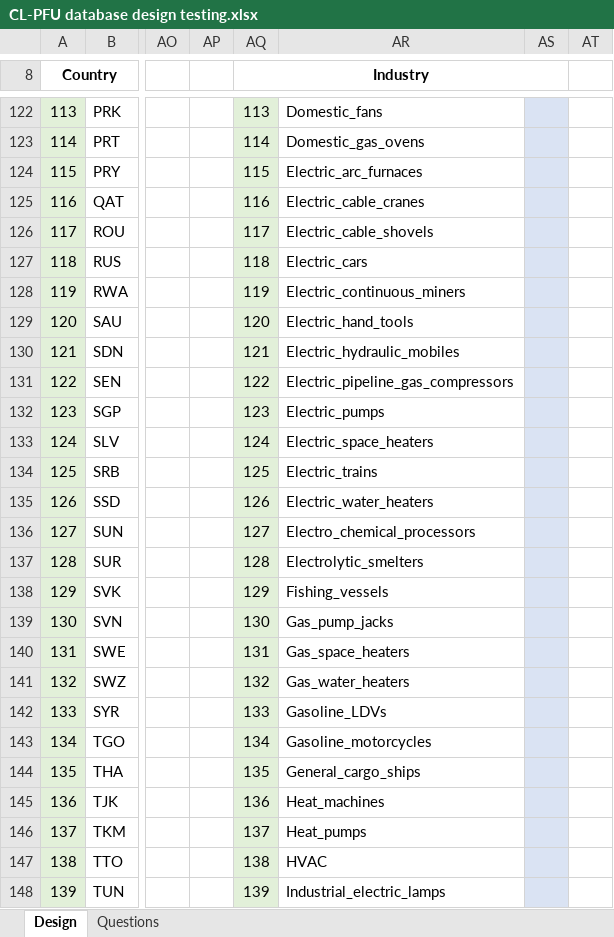
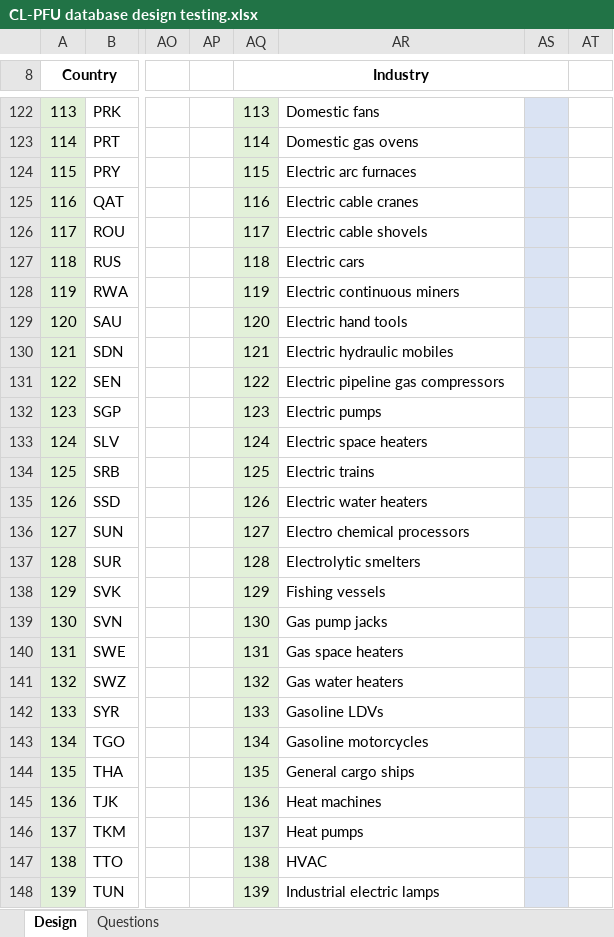
Before and after one commit to MatthewHeun/TestTargetsDB, an Excel workbook: design/CL-PFU database design testing.xlsx, sheet Design, drawn as a sheet; only a part is shown, gaps mark what is left out; values as stored, in another font and other column widths than the file's, no borders; the diff covers the shown part only; the diff names each change by its address in the sheet, - before the commit and + after, or states it on an @@ line.

```diff
--- a/design/CL-PFU database design testing.xlsx (sheet Design)
+++ b/design/CL-PFU database design testing.xlsx (sheet Design)
-AR122: Domestic_fans
+AR122: Domestic fans
-AR123: Domestic_gas_ovens
+AR123: Domestic gas ovens
-AR124: Electric_arc_furnaces
+AR124: Electric arc furnaces
-AR125: Electric_cable_cranes
+AR125: Electric cable cranes
-AR126: Electric_cable_shovels
+AR126: Electric cable shovels
-AR127: Electric_cars
+AR127: Electric cars
-AR128: Electric_continuous_miners
+AR128: Electric continuous miners
-AR129: Electric_hand_tools
+AR129: Electric hand tools
-AR130: Electric_hydraulic_mobiles
+AR130: Electric hydraulic mobiles
-AR131: Electric_pipeline_gas_compressors
+AR131: Electric pipeline gas compressors
-AR132: Electric_pumps
+AR132: Electric pumps
-AR133: Electric_space_heaters
+AR133: Electric space heaters
-AR134: Electric_trains
+AR134: Electric trains
-AR135: Electric_water_heaters
+AR135: Electric water heaters
-AR136: Electro_chemical_processors
+AR136: Electro chemical processors
-AR137: Electrolytic_smelters
+AR137: Electrolytic smelters
-AR138: Fishing_vessels
+AR138: Fishing vessels
-AR139: Gas_pump_jacks
+AR139: Gas pump jacks
-AR140: Gas_space_heaters
+AR140: Gas space heaters
-AR141: Gas_water_heaters
+AR141: Gas water heaters
-AR142: Gasoline_LDVs
+AR142: Gasoline LDVs
-AR143: Gasoline_motorcycles
+AR143: Gasoline motorcycles
-AR144: General_cargo_ships
+AR144: General cargo ships
-AR145: Heat_machines
+AR145: Heat machines
-AR146: Heat_pumps
+AR146: Heat pumps
-AR148: Industrial_electric_lamps
+AR148: Industrial electric lamps
```
Also changed, not shown: 54 edited cells elsewhere in this sheet, design/CL-PFU data model.xlsx, 1 other file.
